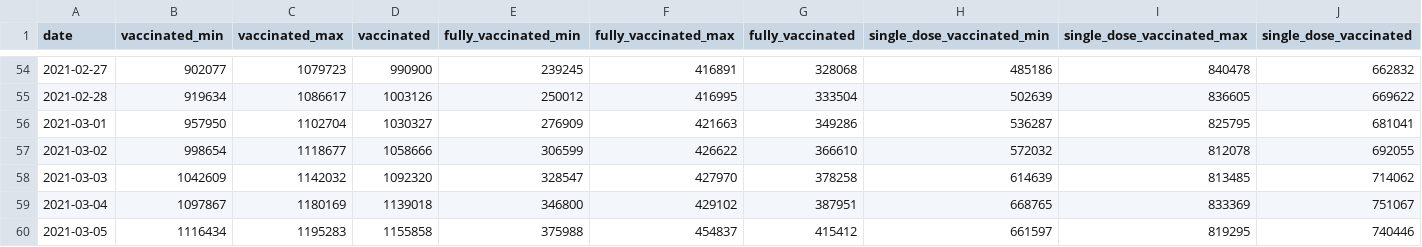
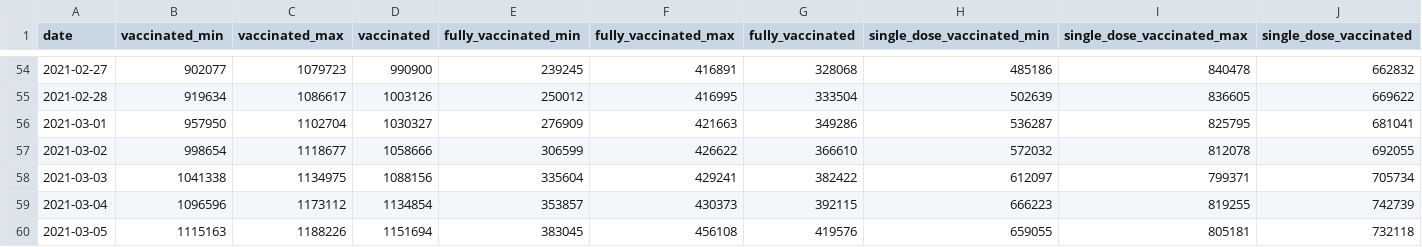
Before and after one commit to Sikerdebaard/opencoronastats, a CSV file: data/vaccine_estimate/daily_estimates/vaccinated-estimate-2021-03-21.csv, drawn as a sheet; only a part is shown, gaps mark what is left out; the diff covers the shown part only.

Commit message:
Automatic update vaccination estimates

```diff
--- a/data/vaccine_estimate/daily_estimates/vaccinated-estimate-2021-03-21.csv
+++ b/data/vaccine_estimate/daily_estimates/vaccinated-estimate-2021-03-21.csv
@@ -57,4 +57,4 @@ date,vaccinated_min,vaccinated_max,vaccinated,fully_vaccinated_min,fully_vaccina
 2021-03-02,998654,1118677,1058666,306599,426622,366610,572032,812078,692055
-2021-03-03,1042609,1142032,1092320,328547,427970,378258,614639,813485,714062
-2021-03-04,1097867,1180169,1139018,346800,429102,387951,668765,833369,751067
-2021-03-05,1116434,1195283,1155858,375988,454837,415412,661597,819295,740446
+2021-03-03,1041338,1134975,1088156,335604,429241,382422,612097,799371,705734
+2021-03-04,1096596,1173112,1134854,353857,430373,392115,666223,819255,742739
+2021-03-05,1115163,1188226,1151694,383045,456108,419576,659055,805181,732118
```
Also changed, not shown: 1 added row and 126 edited cells elsewhere in this file.
